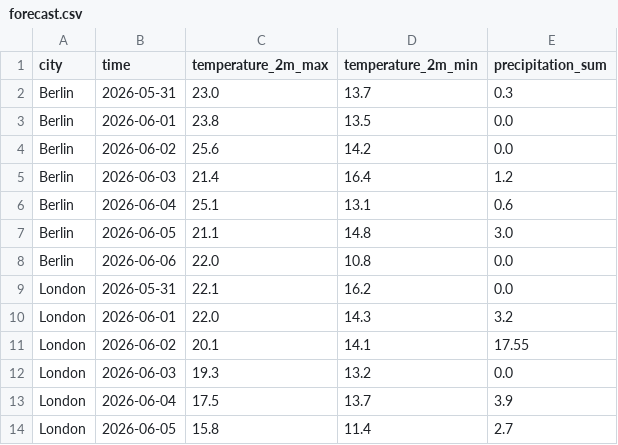
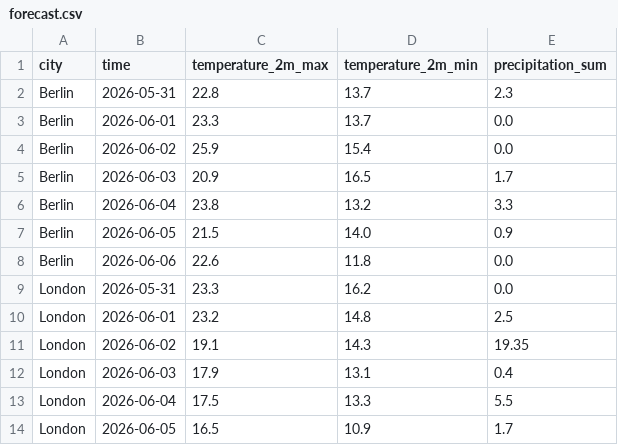
Before and after one commit to ChrisW09/Python-for-AI-Driven-Automation, a CSV file: 02_real_world_io/forecast.csv, drawn as a sheet; only a part is shown; the diff covers the shown part only.

```diff
--- a/02_real_world_io/forecast.csv
+++ b/02_real_world_io/forecast.csv
@@ -1,14 +1,14 @@
 city,time,temperature_2m_max,temperature_2m_min,precipitation_sum
-Berlin,2026-05-31,23.0,13.7,0.3
-Berlin,2026-06-01,23.8,13.5,0.0
-Berlin,2026-06-02,25.6,14.2,0.0
-Berlin,2026-06-03,21.4,16.4,1.2
-Berlin,2026-06-04,25.1,13.1,0.6
-Berlin,2026-06-05,21.1,14.8,3.0
-Berlin,2026-06-06,22.0,10.8,0.0
-London,2026-05-31,22.1,16.2,0.0
-London,2026-06-01,22.0,14.3,3.2
-London,2026-06-02,20.1,14.1,17.55
-London,2026-06-03,19.3,13.2,0.0
-London,2026-06-04,17.5,13.7,3.9
-London,2026-06-05,15.8,11.4,2.7
+Berlin,2026-05-31,22.8,13.7,2.3
+Berlin,2026-06-01,23.3,13.7,0.0
+Berlin,2026-06-02,25.9,15.4,0.0
+Berlin,2026-06-03,20.9,16.5,1.7
+Berlin,2026-06-04,23.8,13.2,3.3
+Berlin,2026-06-05,21.5,14.0,0.9
+Berlin,2026-06-06,22.6,11.8,0.0
+London,2026-05-31,23.3,16.2,0.0
+London,2026-06-01,23.2,14.8,2.5
+London,2026-06-02,19.1,14.3,19.35
+London,2026-06-03,17.9,13.1,0.4
+London,2026-06-04,17.5,13.3,5.5
+London,2026-06-05,16.5,10.9,1.7
```
Also changed, not shown: 1 added row, 1 removed row and 33 edited cells elsewhere in this file, 19 other files.
